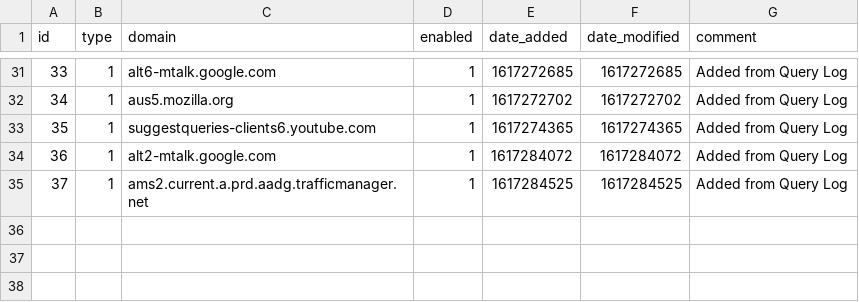
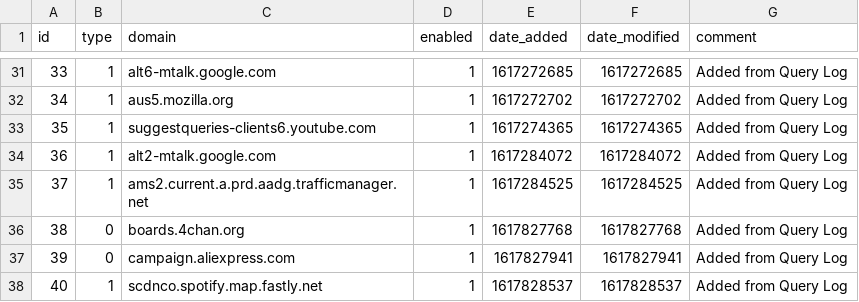
Before and after one commit to rodriguez5789/my-pihole-lists, a CSV file: domainlist.csv, drawn as a sheet; only a part is shown, gaps mark what is left out.

Commit message:
Updated April  8, 2021  1:00AM

```diff
--- a/domainlist.csv
+++ b/domainlist.csv
@@ -35 +35,4 @@ id,type,domain,enabled,date_added,date_modified,comment
 37,1,ams2.current.a.prd.aadg.trafficmanager.net,1,1617284525,1617284525,"Added from Query Log"
+38,0,boards.4chan.org,1,1617827768,1617827768,"Added from Query Log"
+39,0,campaign.aliexpress.com,1,1617827941,1617827941,"Added from Query Log"
+40,1,scdnco.spotify.map.fastly.net,1,1617828537,1617828537,"Added from Query Log"
```
